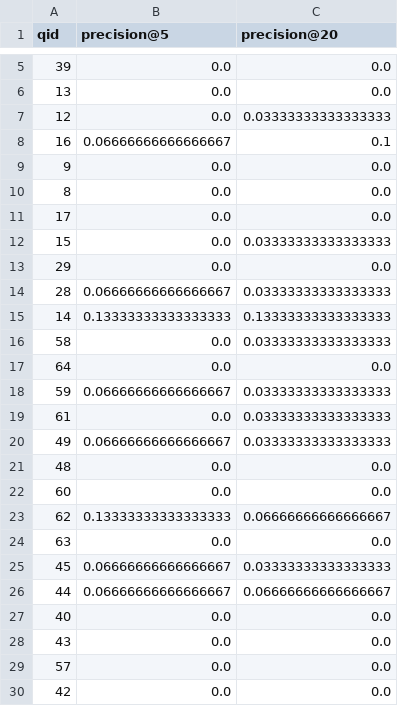
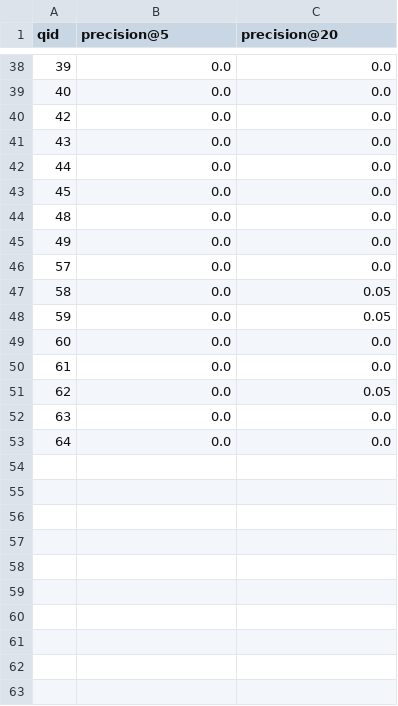
Before and after one commit to nikithanagaraj23/InformationRetrieval, a CSV file: results/precision_JMQL-stopping.csv, drawn as a sheet; only a part is shown, gaps mark what is left out; the diff covers the shown part only.

```diff
--- a/results/precision_JMQL-stopping.csv
+++ b/results/precision_JMQL-stopping.csv
@@ -5,26 +38,16 @@ qid,precision@5,precision@20
 39,0.0,0.0
-13,0.0,0.0
-12,0.0,0.03333333333333333
-16,0.06666666666666667,0.1
-9,0.0,0.0
-8,0.0,0.0
-17,0.0,0.0
-15,0.0,0.03333333333333333
-29,0.0,0.0
-28,0.06666666666666667,0.03333333333333333
-14,0.13333333333333333,0.13333333333333333
-58,0.0,0.03333333333333333
+40,0.0,0.0
+42,0.0,0.0
+43,0.0,0.0
+44,0.0,0.0
+45,0.0,0.0
+48,0.0,0.0
+49,0.0,0.0
+57,0.0,0.0
+58,0.0,0.05
+59,0.0,0.05
+60,0.0,0.0
+61,0.0,0.0
+62,0.0,0.05
+63,0.0,0.0
 64,0.0,0.0
-59,0.06666666666666667,0.03333333333333333
-61,0.0,0.03333333333333333
-49,0.06666666666666667,0.03333333333333333
-48,0.0,0.0
-60,0.0,0.0
-62,0.13333333333333333,0.06666666666666667
-63,0.0,0.0
-45,0.06666666666666667,0.03333333333333333
-44,0.06666666666666667,0.06666666666666667
-40,0.0,0.0
-43,0.0,0.0
-57,0.0,0.0
-42,0.0,0.0
```
Also changed, not shown: 22 added rows, 12 removed rows, 11 moved rows and 2 edited cells elsewhere in this file, results/precision_TFIDF-stopping.csv, results/precision_bm25-pseudo-relevance.csv, 16 other files.
